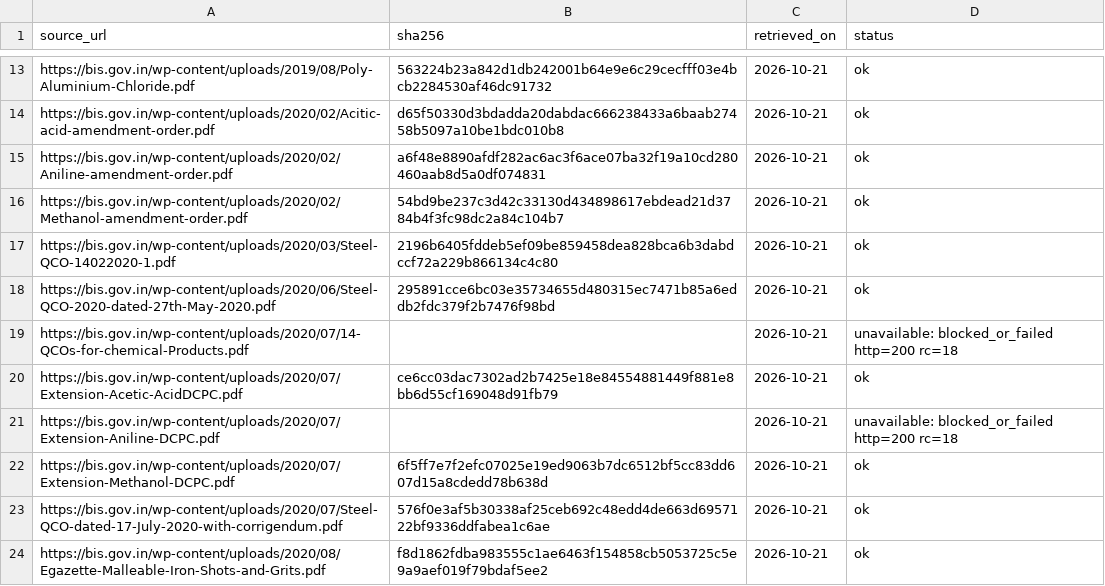
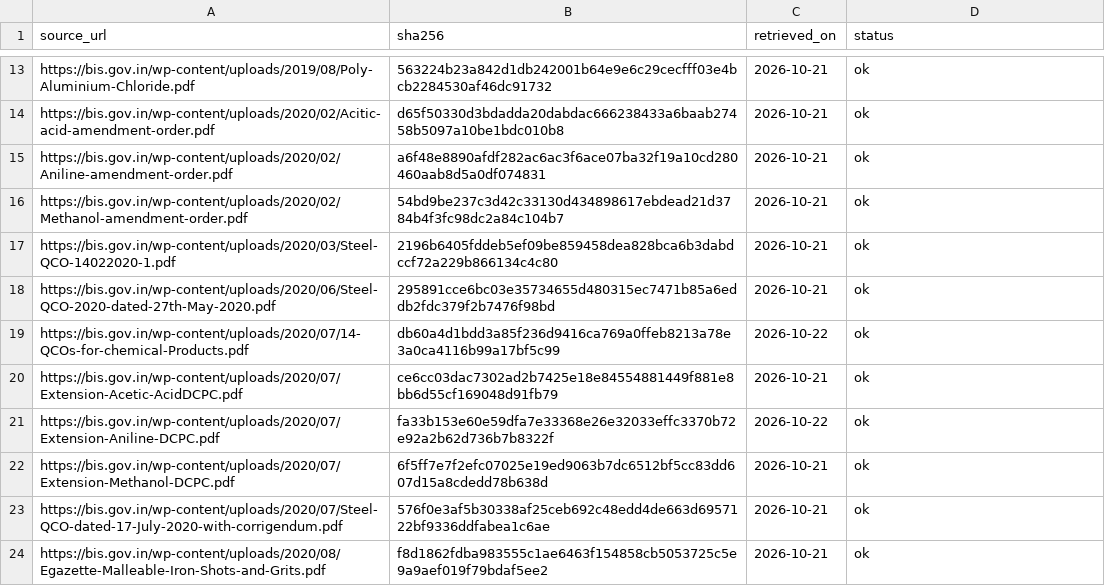
Before and after one commit to yashodhank/india-import-compliance-data, a CSV file: data/qco/gazette-pdf-hashes.csv, drawn as a sheet; only a part is shown, gaps mark what is left out; the diff covers the shown part only.

```diff
--- a/data/qco/gazette-pdf-hashes.csv
+++ b/data/qco/gazette-pdf-hashes.csv
@@ -18,5 +18,5 @@ https://bis.gov.in/wp-content/uploads/2020/03/Steel-QCO-14022020-1.pdf,2196b6405
 https://bis.gov.in/wp-content/uploads/2020/06/Steel-QCO-2020-dated-27th-May-2020.pdf,295891cce6bc03e35734655d480315ec7471b85a6eddb2fdc379f2b7476f98bd,2026-10-21,ok
-https://bis.gov.in/wp-content/uploads/2020/07/14-QCOs-for-chemical-Products.pdf,,2026-10-21,unavailable: blocked_or_failed http=200 rc=18
+https://bis.gov.in/wp-content/uploads/2020/07/14-QCOs-for-chemical-Products.pdf,db60a4d1bdd3a85f236d9416ca769a0ffeb8213a78e3a0ca4116b99a17bf5c99,2026-10-22,ok
 https://bis.gov.in/wp-content/uploads/2020/07/Extension-Acetic-AcidDCPC.pdf,ce6cc03dac7302ad2b7425e18e84554881449f881e8bb6d55cf169048d91fb79,2026-10-21,ok
-https://bis.gov.in/wp-content/uploads/2020/07/Extension-Aniline-DCPC.pdf,,2026-10-21,unavailable: blocked_or_failed http=200 rc=18
+https://bis.gov.in/wp-content/uploads/2020/07/Extension-Aniline-DCPC.pdf,fa33b153e60e59dfa7e33368e26e32033effc3370b72e92a2b62d736b7b8322f,2026-10-22,ok
 https://bis.gov.in/wp-content/uploads/2020/07/Extension-Methanol-DCPC.pdf,6f5ff7e7f2efc07025e19ed9063b7dc6512bf5cc83dd607d15a8cdedd78b638d,2026-10-21,ok
```
Also changed, not shown: 1 added row and 87 edited cells elsewhere in this file, data/bis/isi_qco.csv, data/bis/qco_upcoming.csv, 11 other files.
